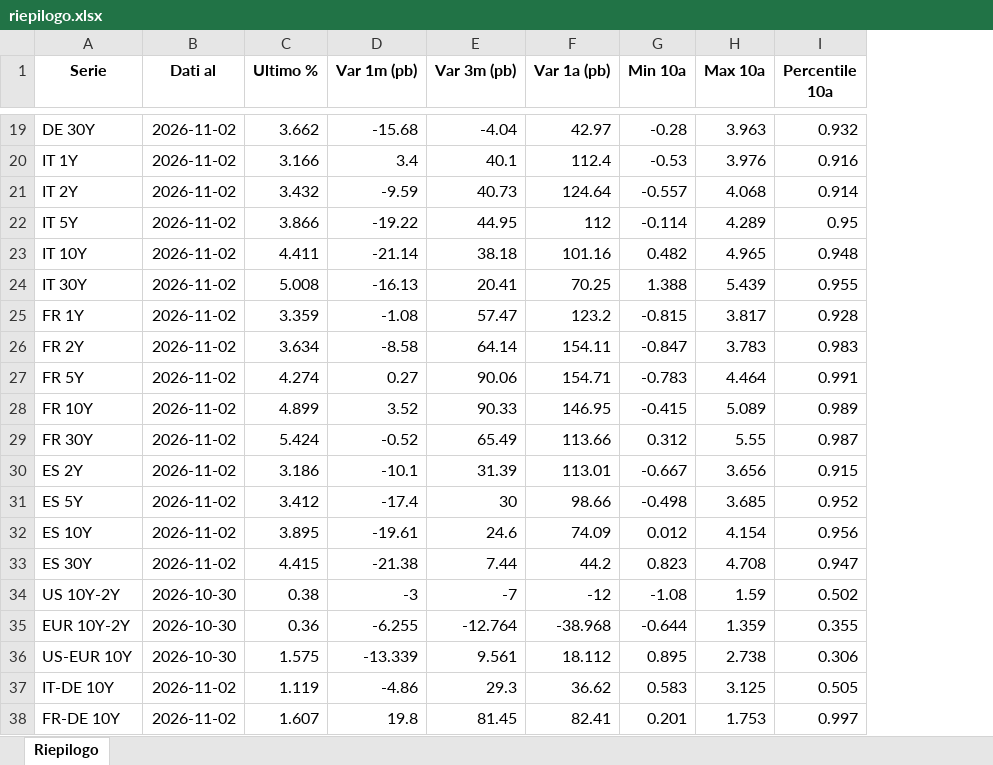
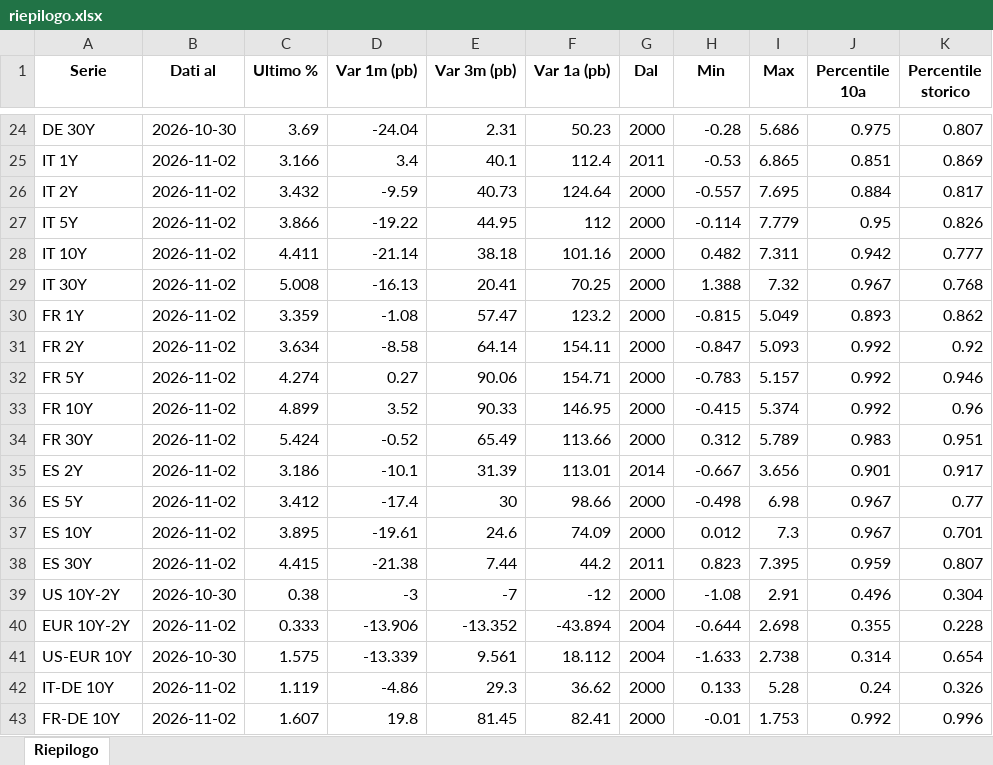
Before and after one commit to FedeGambe/bond-market-analysis, an Excel workbook: data/riepilogo.xlsx, sheet Riepilogo, drawn as a sheet; only a part is shown, gaps mark what is left out; values as stored, in another font and other column widths than the file's, no borders; removed rows and columns are numbered as before the commit, all else as after; the diff covers the shown part only; the diff names each change by its address in the sheet, - before the commit and + after, or states it on an @@ line.

Commit message:
Storico dal 2000: FRED dal 2000, CNBC trimestrale+settimanale+giornaliero, decennali mensili BCE, spread Baa; percentile storico; filtro valori sballati

```diff
--- a/data/riepilogo.xlsx (sheet Riepilogo)
+++ b/data/riepilogo.xlsx (sheet Riepilogo)
+column G (Dal), rows 24-43: 2000 | 2011 | 2000 | 2000 | 2000 | 2000 | 2000 | 2000 | 2000 | 2000 | 2000 | 2014 | 2000 | 2000 | 2011 | 2000 | 2004 | 2004 | 2000 | 2000
-column H (Max 10a), rows 19-38: 3.963 | 3.976 | 4.068 | 4.289 | 4.965 | 5.439 | 3.817 | 3.783 | 4.464 | 5.089 | 5.55 | 3.656 | 3.685 | 4.154 | 4.708 | 1.59 | 1.359 | 2.738 | 3.125 | 1.753
+column I (Max), rows 24-43: 5.686 | 6.865 | 7.695 | 7.779 | 7.311 | 7.32 | 5.049 | 5.093 | 5.157 | 5.374 | 5.789 | 3.656 | 6.98 | 7.3 | 7.395 | 2.91 | 2.698 | 2.738 | 5.28 | 1.753
+column K (Percentile storico), rows 24-43: 0.807 | 0.869 | 0.817 | 0.826 | 0.777 | 0.768 | 0.862 | 0.92 | 0.946 | 0.96 | 0.951 | 0.917 | 0.77 | 0.701 | 0.807 | 0.304 | 0.228 | 0.654 | 0.326 | 0.996
-H1: Min 10a
+H1: Min
-B24 (Dati al): 2026-11-02
+B24 (Dati al): 2026-10-30
-C24 (Ultimo %): 3.662
+C24 (Ultimo %): 3.69
-D24 (Var 1m (pb)): -15.68
+D24 (Var 1m (pb)): -24.04
-E24 (Var 3m (pb)): -4.04
+E24 (Var 3m (pb)): 2.31
-F24 (Var 1a (pb)): 42.97
+F24 (Var 1a (pb)): 50.23
-J24 (Percentile 10a): 0.932
+J24 (Percentile 10a): 0.975
-J25 (Percentile 10a): 0.916
+J25 (Percentile 10a): 0.851
-J26 (Percentile 10a): 0.914
+J26 (Percentile 10a): 0.884
-J28 (Percentile 10a): 0.948
+J28 (Percentile 10a): 0.942
-J29 (Percentile 10a): 0.955
+J29 (Percentile 10a): 0.967
-J30 (Percentile 10a): 0.928
+J30 (Percentile 10a): 0.893
-J31 (Percentile 10a): 0.983
+J31 (Percentile 10a): 0.992
-J32 (Percentile 10a): 0.991
+J32 (Percentile 10a): 0.992
-J33 (Percentile 10a): 0.989
+J33 (Percentile 10a): 0.992
-J34 (Percentile 10a): 0.987
+J34 (Percentile 10a): 0.983
-J35 (Percentile 10a): 0.915
+J35 (Percentile 10a): 0.901
-J36 (Percentile 10a): 0.952
+J36 (Percentile 10a): 0.967
-J37 (Percentile 10a): 0.956
+J37 (Percentile 10a): 0.967
-J38 (Percentile 10a): 0.947
+J38 (Percentile 10a): 0.959
-J39 (Percentile 10a): 0.502
+J39 (Percentile 10a): 0.496
-B40 (Dati al): 2026-10-30
+B40 (Dati al): 2026-11-02
-C40 (Ultimo %): 0.36
+C40 (Ultimo %): 0.333
-D40 (Var 1m (pb)): -6.255
+D40 (Var 1m (pb)): -13.906
-E40 (Var 3m (pb)): -12.764
+E40 (Var 3m (pb)): -13.352
-F40 (Var 1a (pb)): -38.968
+F40 (Var 1a (pb)): -43.894
-H41 (Min): 0.895
+H41 (Min): -1.633
-J41 (Percentile 10a): 0.306
+J41 (Percentile 10a): 0.314
-H42 (Min): 0.583
+H42 (Min): 0.133
-J42 (Percentile 10a): 0.505
+J42 (Percentile 10a): 0.24
-H43 (Min): 0.201
+H43 (Min): -0.01
-J43 (Percentile 10a): 0.997
+J43 (Percentile 10a): 0.992
```
Also changed, not shown: 8 added rows and 58 edited cells elsewhere in this sheet, 5 other files.
